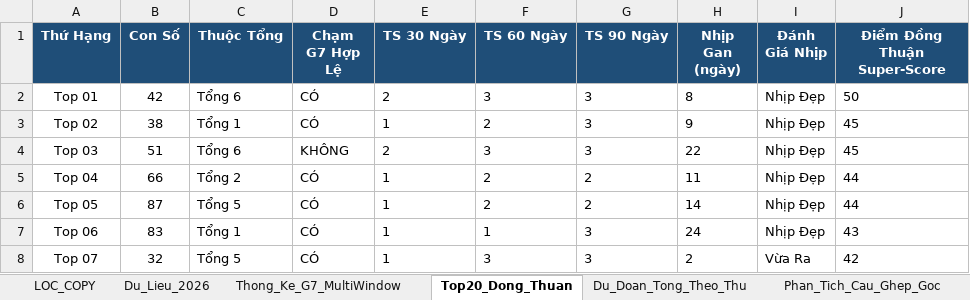
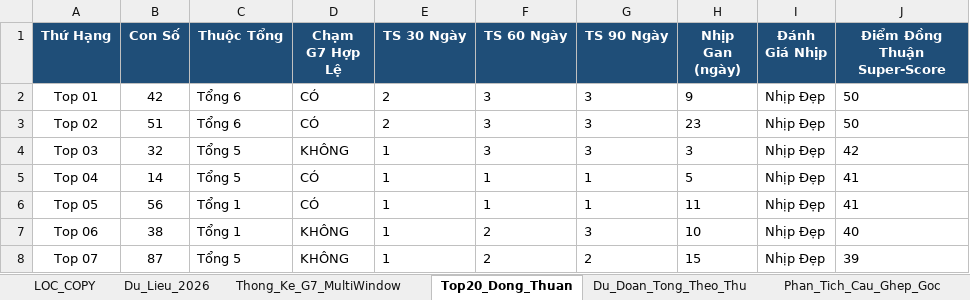
Before and after one commit to happiness2286-dot/67up97, an Excel workbook: Thong_Ke_G7_Va_Top20_XSMB_2026.xlsx, sheet Top20_Dong_Thuan, drawn as a sheet; only a part is shown; values as stored, in another font and other column widths than the file's, no borders; the diff covers the shown part only; the diff names each change by its address in the sheet, - before the commit and + after, or states it on an @@ line.

```diff
--- a/Thong_Ke_G7_Va_Top20_XSMB_2026.xlsx (sheet Top20_Dong_Thuan)
+++ b/Thong_Ke_G7_Va_Top20_XSMB_2026.xlsx (sheet Top20_Dong_Thuan)
-H2 (Nhịp Gan (ngày)): 8
+H2 (Nhịp Gan (ngày)): 9
-B3 (Con Số): 38
+B3 (Con Số): 51
-C3 (Thuộc Tổng): Tổng 1
+C3 (Thuộc Tổng): Tổng 6
-E3 (TS 30 Ngày): 1
+E3 (TS 30 Ngày): 2
-F3 (TS 60 Ngày): 2
+F3 (TS 60 Ngày): 3
-H3 (Nhịp Gan (ngày)): 9
+H3 (Nhịp Gan (ngày)): 23
-J3 (Điểm Đồng Thuận Super-Score): 45
+J3 (Điểm Đồng Thuận Super-Score): 50
-B4 (Con Số): 51
+B4 (Con Số): 32
-C4 (Thuộc Tổng): Tổng 6
+C4 (Thuộc Tổng): Tổng 5
-E4 (TS 30 Ngày): 2
+E4 (TS 30 Ngày): 1
-H4 (Nhịp Gan (ngày)): 22
+H4 (Nhịp Gan (ngày)): 3
-J4 (Điểm Đồng Thuận Super-Score): 45
+J4 (Điểm Đồng Thuận Super-Score): 42
-B5 (Con Số): 66
+B5 (Con Số): 14
-C5 (Thuộc Tổng): Tổng 2
+C5 (Thuộc Tổng): Tổng 5
-F5:F6 (TS 60 Ngày): 2
+F5:F6 (TS 60 Ngày): 1
-G5:G6 (TS 90 Ngày): 2
+G5:G6 (TS 90 Ngày): 1
-H5 (Nhịp Gan (ngày)): 11
+H5 (Nhịp Gan (ngày)): 5
-J5:J6 (Điểm Đồng Thuận Super-Score): 44
+J5:J6 (Điểm Đồng Thuận Super-Score): 41
-B6 (Con Số): 87
+B6 (Con Số): 56
-C6 (Thuộc Tổng): Tổng 5
+C6 (Thuộc Tổng): Tổng 1
-H6 (Nhịp Gan (ngày)): 14
+H6 (Nhịp Gan (ngày)): 11
-B7 (Con Số): 83
+B7 (Con Số): 38
-D7:D8 (Chạm G7 Hợp Lệ): CÓ
+D7:D8 (Chạm G7 Hợp Lệ): KHÔNG
-F7 (TS 60 Ngày): 1
+F7 (TS 60 Ngày): 2
-H7 (Nhịp Gan (ngày)): 24
+H7 (Nhịp Gan (ngày)): 10
-J7 (Điểm Đồng Thuận Super-Score): 43
+J7 (Điểm Đồng Thuận Super-Score): 40
-B8 (Con Số): 32
+B8 (Con Số): 87
-F8 (TS 60 Ngày): 3
+F8 (TS 60 Ngày): 2
-G8 (TS 90 Ngày): 3
+G8 (TS 90 Ngày): 2
-H8 (Nhịp Gan (ngày)): 2
+H8 (Nhịp Gan (ngày)): 15
-I8 (Đánh Giá Nhịp): Vừa Ra
+I8 (Đánh Giá Nhịp): Nhịp Đẹp
-J8 (Điểm Đồng Thuận Super-Score): 42
+J8 (Điểm Đồng Thuận Super-Score): 39
```
Also changed, not shown: 65 edited cells elsewhere in this sheet, sheet Lich_Su_Nuoi_Khung_3Ngay, sheet Dan_Ha_So_Nhip_Vang, sheet Du_Lieu_2026, sheet Thong_Ke_Nang_Cao_G7, sheet Thong_Ke_G7_MultiWindow, sheet Thong_Ke_Dau_Duoi, 2 more sheets, 6 other files.
